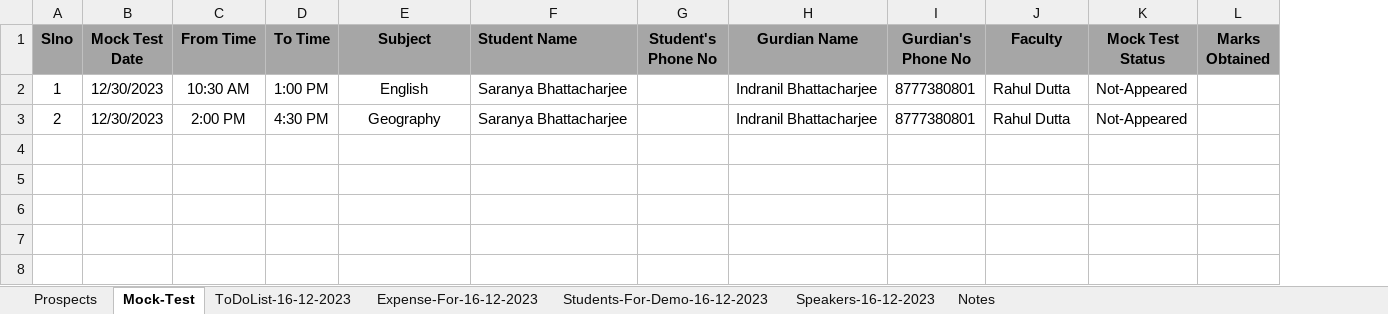
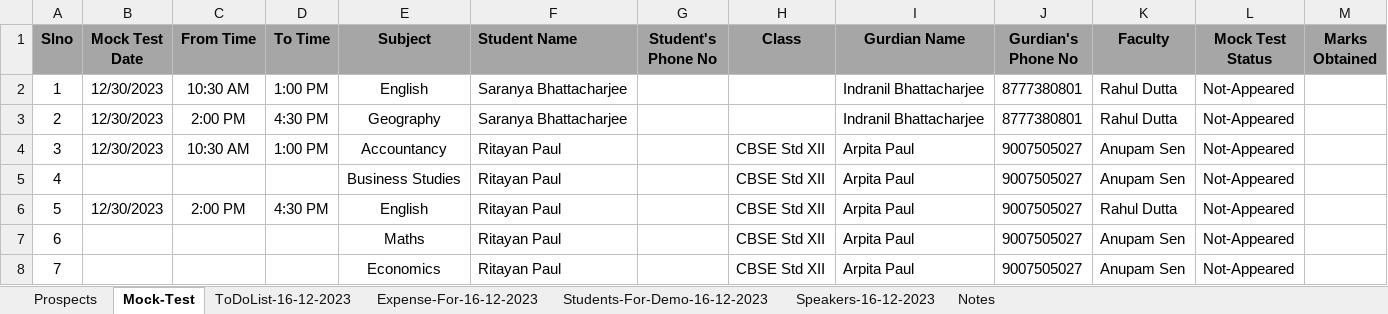
Before and after one commit to anodiamadm/Docs, an Excel workbook: Offline/BusinessManagement/CRM/Enquiry.xlsx, sheet Mock-Test, drawn as a sheet; values as stored, in another font and other column widths than the file's, no borders; the diff names each change by its address in the sheet, - before the commit and + after, or states it on an @@ line.

Commit message:
Update Enquiry with 1 mock test student
Update Enquiry with 1 mock test student

```diff
--- a/Offline/BusinessManagement/CRM/Enquiry.xlsx (sheet Mock-Test)
+++ b/Offline/BusinessManagement/CRM/Enquiry.xlsx (sheet Mock-Test)
+column H (Class), empty
+row 4: 3 | 12/30/2023 | 10:30 AM | 1:00 PM | Accountancy | Ritayan Paul |  | CBSE Std XII | Arpita Paul | 9007505027 | Anupam Sen | Not-Appeared
+row 5: 4 |  |  |  | Business Studies | Ritayan Paul |  | CBSE Std XII | Arpita Paul | 9007505027 | Anupam Sen | Not-Appeared
+row 6: 5 | 12/30/2023 | 2:00 PM | 4:30 PM | English | Ritayan Paul |  | CBSE Std XII | Arpita Paul | 9007505027 | Rahul Dutta | Not-Appeared
+row 7: 6 |  |  |  | Maths | Ritayan Paul |  | CBSE Std XII | Arpita Paul | 9007505027 | Anupam Sen | Not-Appeared
+row 8: 7 |  |  |  | Economics | Ritayan Paul |  | CBSE Std XII | Arpita Paul | 9007505027 | Anupam Sen | Not-Appeared
```
Also changed, not shown: sheet Prospects.
